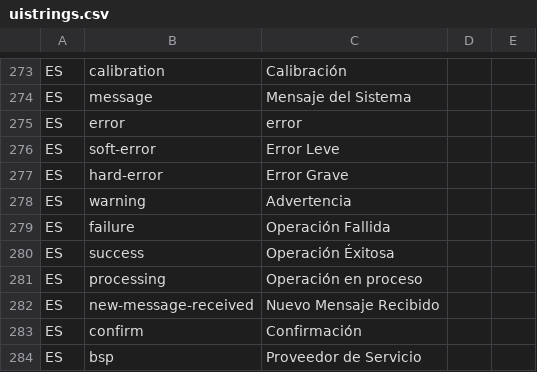
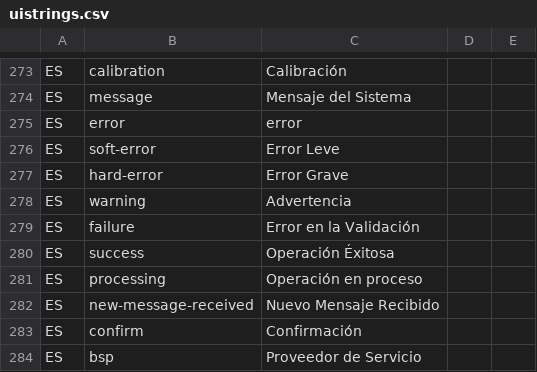
Before and after one commit to idbcgroup/GMH, a CSV file: ejb/src/main/resources/uistrings.csv, drawn as a sheet; only a part is shown, gaps mark what is left out.

```diff
--- a/ejb/src/main/resources/uistrings.csv
+++ b/ejb/src/main/resources/uistrings.csv
@@ -278,3 +278,3 @@ ES,hard-error,Error Grave
 ES,warning,Advertencia
-ES,failure,Operación Fallida
+ES,failure,Error en la Validación
 ES,success,Operación Éxitosa
```
Also changed, not shown: ejb/src/main/resources/messages.csv, 15 other files.
